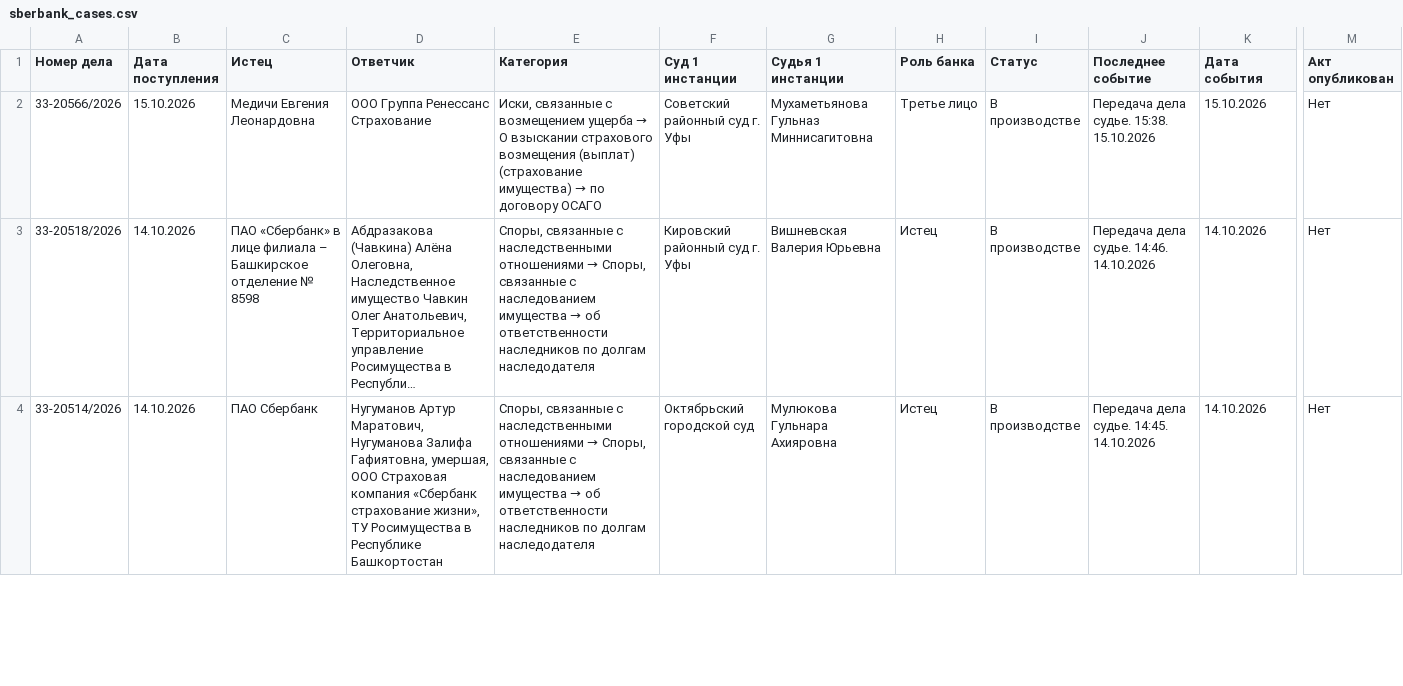
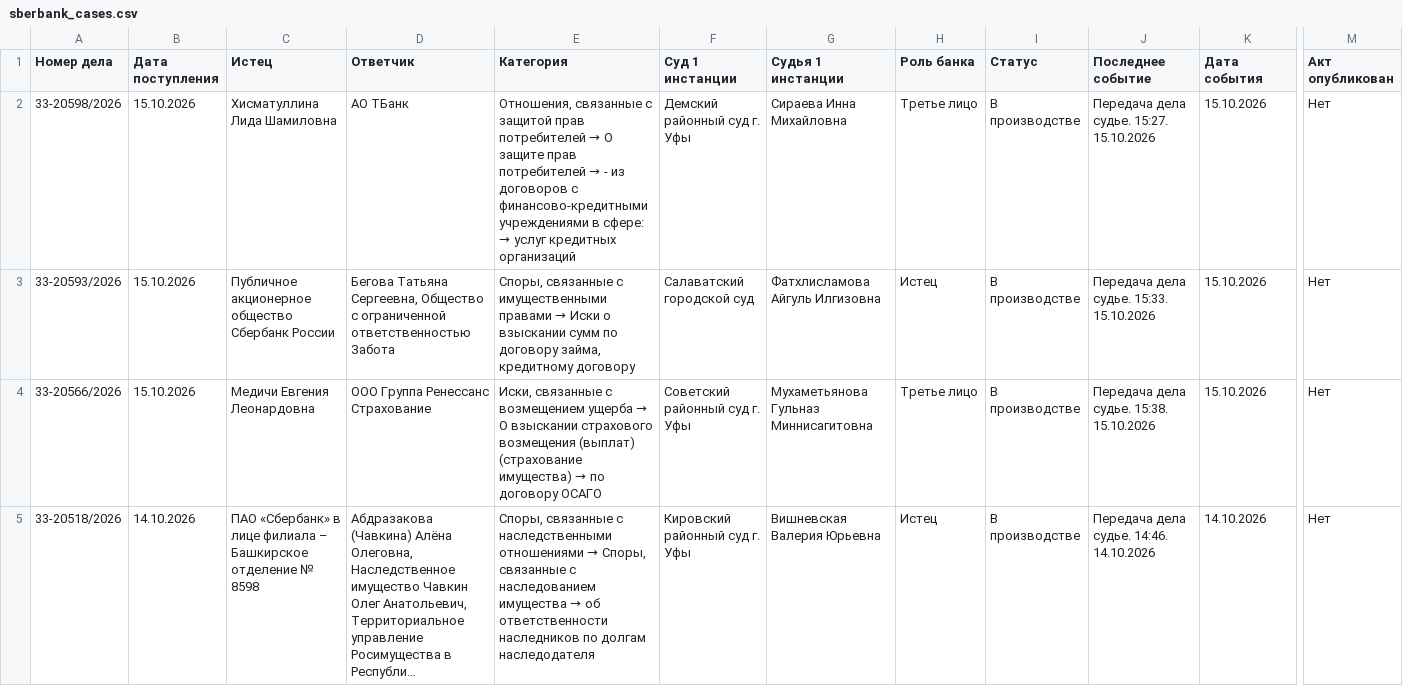
Before and after one commit to SelivanovAS/dashboard-bashkortostan, a CSV file: data/sberbank_cases.csv, drawn as a sheet; only a part is shown, gaps mark what is left out; the shorter side is filled out with more unchanged rows; long unchanged cells end in …; rows hold the shown columns only; the diff names each change by its address in the sheet, - before the commit and + after, or states it on an @@ line.

```diff
--- a/data/sberbank_cases.csv
+++ b/data/sberbank_cases.csv
+row 2: 33-20598/2026 | 15.10.2026 | Хисматуллина Лида Шамиловна | АО ТБанк | Отношения, связанные с защитой прав потребителей → О защите прав потребителей → - из договоров с финансово-кредитными учреждениями в сфере: → услуг кредитных организаций | Демский районный суд г. Уфы | Сираева Инна Михайловна | Третье лицо | В производстве | Передача дела судье. 15:27. 15.10.2026 | 15.10.2026 | Нет
+row 3: 33-20593/2026 | 15.10.2026 | Публичное акционерное общество Сбербанк России | Бегова Татьяна Сергеевна, Общество с ограниченной ответственностью Забота | Споры, связанные с имущественными правами → Иски о взыскании сумм по договору займа, кредитному договору | Салаватский городской суд | Фатхлисламова Айгуль Илгизовна | Истец | В производстве | Передача дела судье. 15:33. 15.10.2026 | 15.10.2026 | Нет
```
Also changed, not shown: 7 other files.
